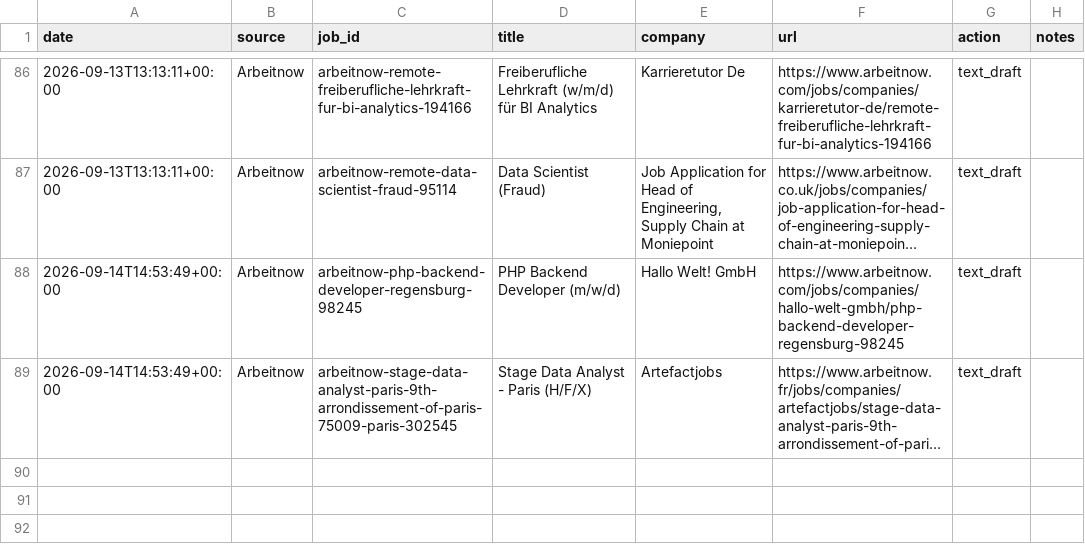
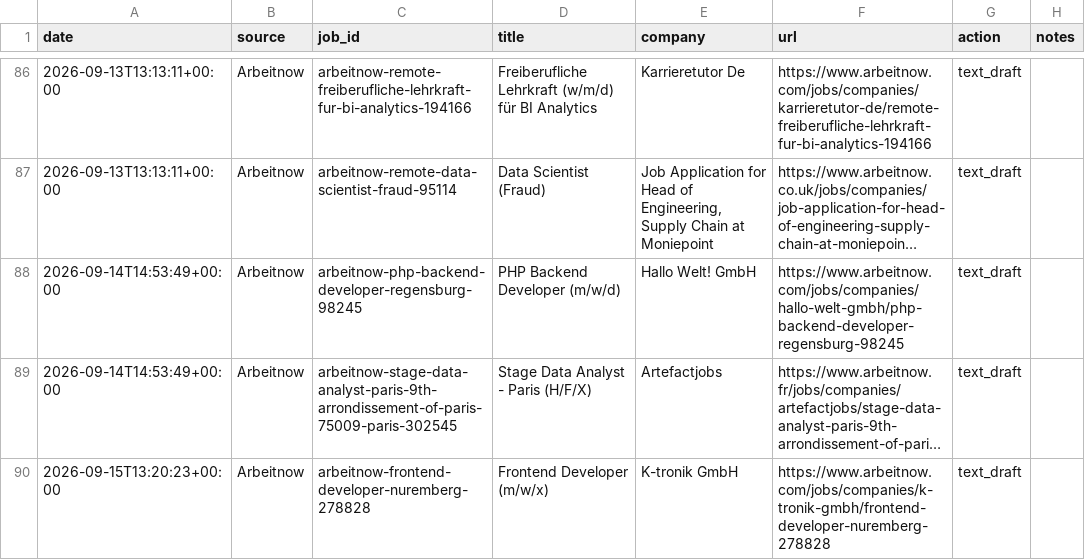
Before and after one commit to Thebright10/job-apply-assistant, a CSV file: applied_log.csv, drawn as a sheet; only a part is shown, gaps mark what is left out; long unchanged cells end in …; the diff names each change by its address in the sheet, - before the commit and + after, or states it on an @@ line.

```diff
--- a/applied_log.csv
+++ b/applied_log.csv
+row 90: 2026-09-15T13:20:23+00:00 | Arbeitnow | arbeitnow-frontend-developer-nuremberg-278828 | Frontend Developer (m/w/x) | K-tronik GmbH | https://www.arbeitnow.com/jobs/companies/k-tronik-gmbh/frontend-developer-nuremberg-278828 | text_draft
```
Also changed, not shown: 1 other file.
